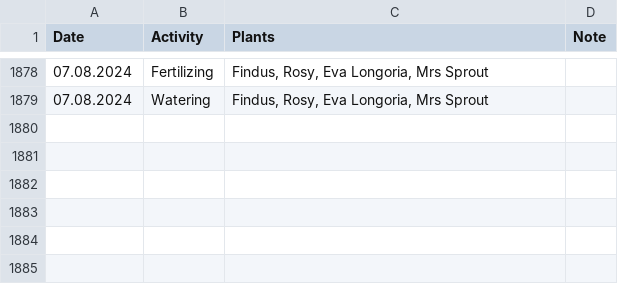
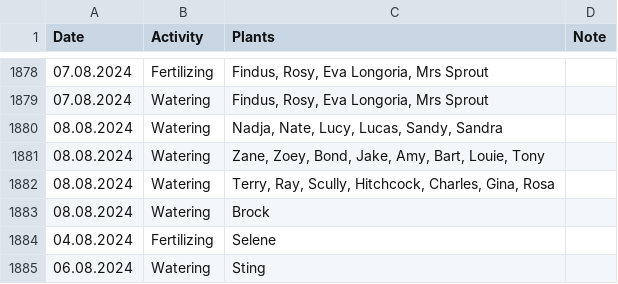
Before and after one commit to MarcoTz/Plants, a CSV file: data/Logs/Activities.csv, drawn as a sheet; only a part is shown, gaps mark what is left out.

```diff
--- a/data/Logs/Activities.csv
+++ b/data/Logs/Activities.csv
@@ -1879 +1879,7 @@ Date;Activity;Plants;Note
 07.08.2024;Watering;Findus, Rosy, Eva Longoria, Mrs Sprout;
+08.08.2024;Watering;Nadja, Nate, Lucy, Lucas, Sandy, Sandra;
+08.08.2024;Watering;Zane, Zoey, Bond, Jake, Amy, Bart, Louie, Tony;
+08.08.2024;Watering;Terry, Ray, Scully, Hitchcock, Charles, Gina, Rosa;
+08.08.2024;Watering;Brock;
+04.08.2024;Fertilizing;Selene;
+06.08.2024;Watering;Sting;
```
Also changed, not shown: 10 other files.
